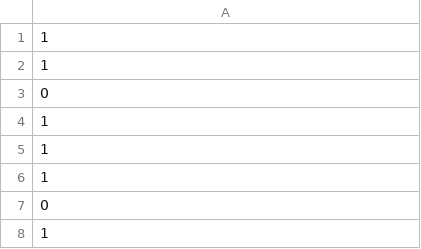
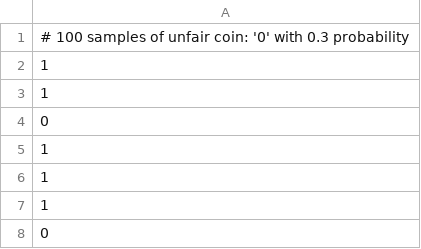
Before and after one commit to axelpale/lately, a CSV file: perf/sequences/unfair100.csv, drawn as a sheet; only a part is shown; the shorter side is filled out with more unchanged rows.

Commit message:
add comments to sequences

```diff
--- a/perf/sequences/unfair100.csv
+++ b/perf/sequences/unfair100.csv
@@ -1 +1,2 @@
+# 100 samples of unfair coin: '0' with 0.3 probability
 1
```
Also changed, not shown: perf/sequences/noise.csv.
